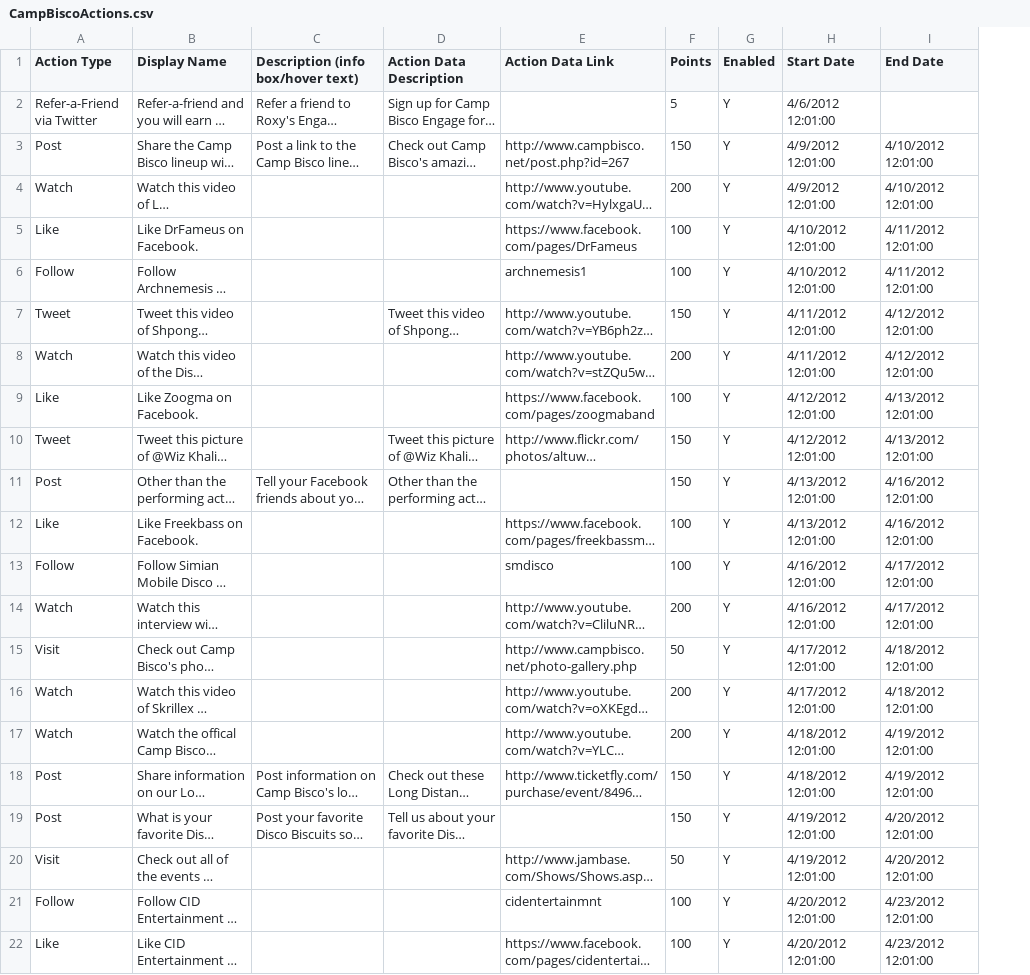
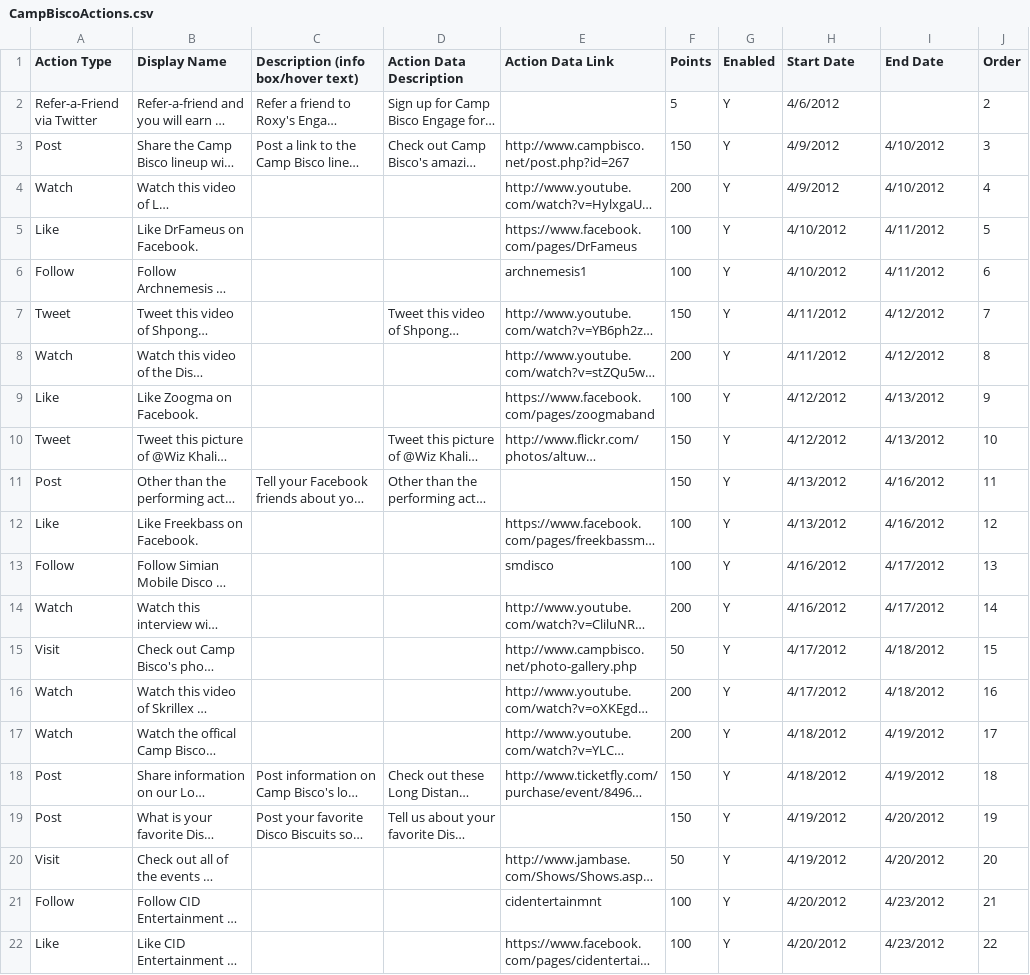
Before and after one commit to rahuljain/rahul-scripts, a CSV file: ff/python/CampBiscoActions.csv, drawn as a sheet; long unchanged cells end in …; the diff names each change by its address in the sheet, - before the commit and + after, or states it on an @@ line.

```diff
--- a/ff/python/CampBiscoActions.csv
+++ b/ff/python/CampBiscoActions.csv
+column J (Order), rows 2-22: 2 | 3 | 4 | 5 | 6 | 7 | 8 | 9 | 10 | 11 | 12 | 13 | 14 | 15 | 16 | 17 | 18 | 19 | 20 | 21 | 22
-H2 (Start Date): 4/6/2012 12:01:00
+H2 (Start Date): 4/6/2012
-H3:H4 (Start Date): 4/9/2012 12:01:00
+H3:H4 (Start Date): 4/9/2012
-I3:I4 (End Date): 4/10/2012 12:01:00
+I3:I4 (End Date): 4/10/2012
-H5:H6 (Start Date): 4/10/2012 12:01:00
+H5:H6 (Start Date): 4/10/2012
-I5:I6 (End Date): 4/11/2012 12:01:00
+I5:I6 (End Date): 4/11/2012
-H7:H8 (Start Date): 4/11/2012 12:01:00
+H7:H8 (Start Date): 4/11/2012
-I7:I8 (End Date): 4/12/2012 12:01:00
+I7:I8 (End Date): 4/12/2012
-H9:H10 (Start Date): 4/12/2012 12:01:00
+H9:H10 (Start Date): 4/12/2012
-I9:I10 (End Date): 4/13/2012 12:01:00
+I9:I10 (End Date): 4/13/2012
-H11:H12 (Start Date): 4/13/2012 12:01:00
+H11:H12 (Start Date): 4/13/2012
-I11:I12 (End Date): 4/16/2012 12:01:00
+I11:I12 (End Date): 4/16/2012
-H13:H14 (Start Date): 4/16/2012 12:01:00
+H13:H14 (Start Date): 4/16/2012
-I13:I14 (End Date): 4/17/2012 12:01:00
+I13:I14 (End Date): 4/17/2012
-H15:H16 (Start Date): 4/17/2012 12:01:00
+H15:H16 (Start Date): 4/17/2012
-I15:I16 (End Date): 4/18/2012 12:01:00
+I15:I16 (End Date): 4/18/2012
-H17:H18 (Start Date): 4/18/2012 12:01:00
+H17:H18 (Start Date): 4/18/2012
-I17:I18 (End Date): 4/19/2012 12:01:00
+I17:I18 (End Date): 4/19/2012
-H19:H20 (Start Date): 4/19/2012 12:01:00
+H19:H20 (Start Date): 4/19/2012
-I19:I20 (End Date): 4/20/2012 12:01:00
+I19:I20 (End Date): 4/20/2012
-H21:H22 (Start Date): 4/20/2012 12:01:00
+H21:H22 (Start Date): 4/20/2012
-I21:I22 (End Date): 4/23/2012 12:01:00
+I21:I22 (End Date): 4/23/2012
```
Also changed, not shown: ff/python/ffActions.csv, ff/python/roxyActions.csv, 1 other file.
